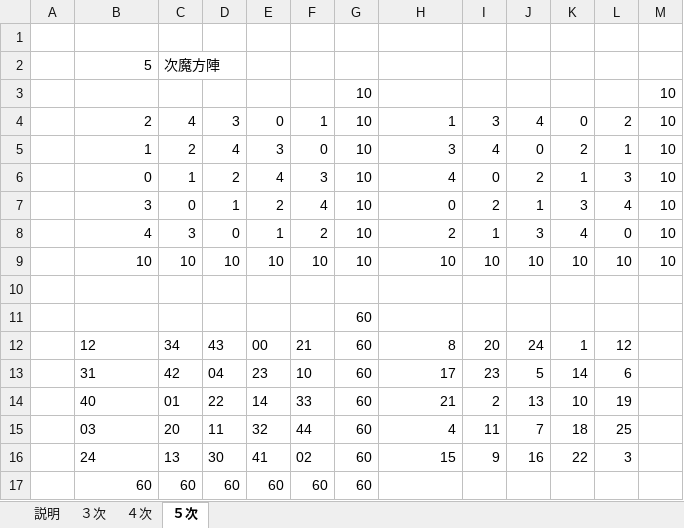
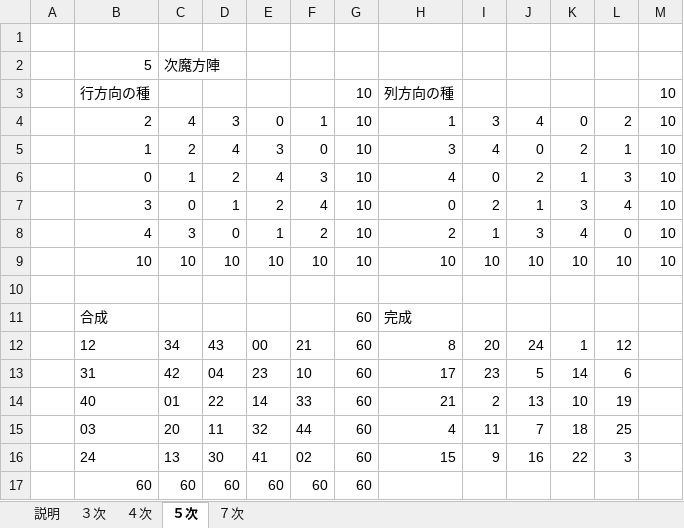
Before and after one commit to YusyosoGit/MagicSquare, an Excel workbook: MagicSquare.xlsm, sheet ５次, drawn as a sheet; values as stored, in another font and other column widths than the file's, no borders; conditional formats not drawn; removed rows and columns are numbered as before the commit, all else as after; the diff names each change by its address in the sheet, - before the commit and + after, or states it on an @@ line.

```diff
--- a/MagicSquare.xlsm (sheet ５次)
+++ b/MagicSquare.xlsm (sheet ５次)
+sheet tab: ７次
-B3: (empty)
+B3: 行方向の種
-H3: (empty)
+H3: 列方向の種
-row 11:  |  |  |  |  |  | 60
+row 11:  | 合成 |  |  |  |  | 60 | 完成
```
Also changed, not shown: sheet 説明, sheet ３次, sheet ４次.
